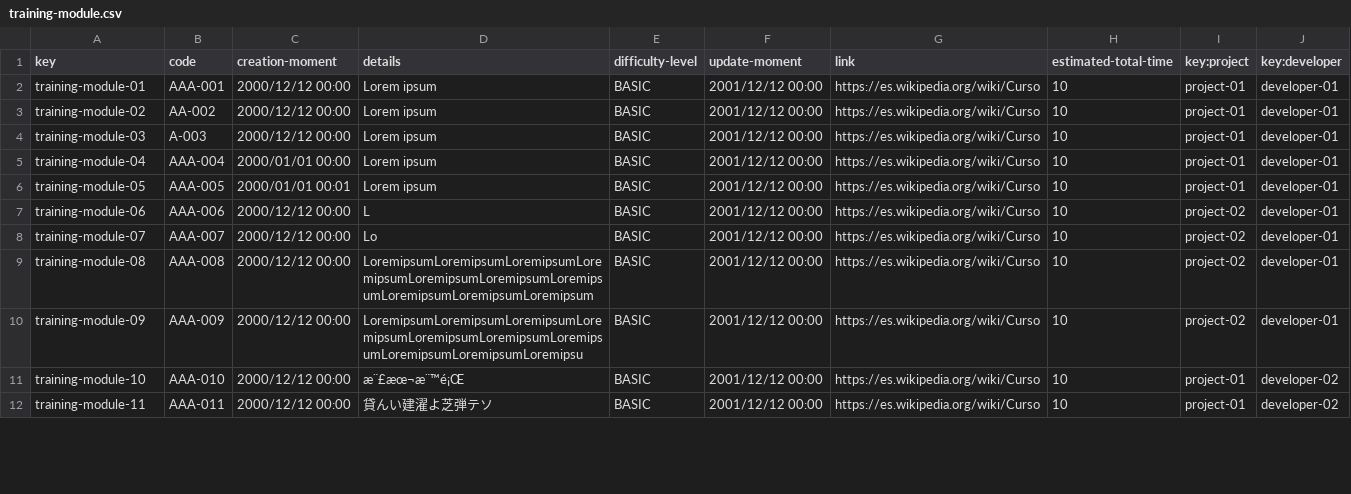
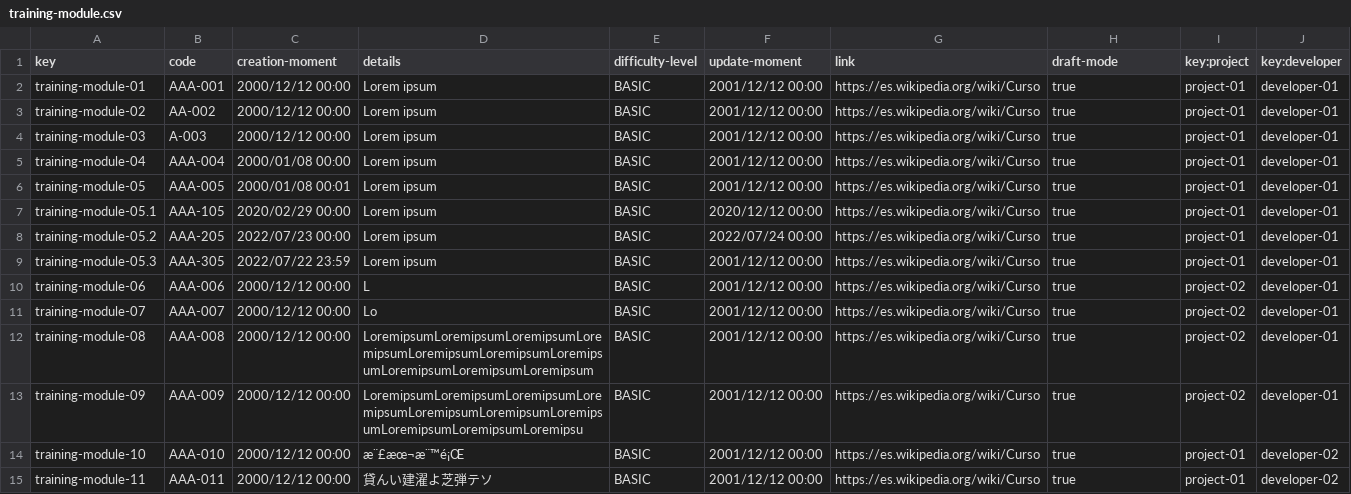
Before and after one commit to Joserra24/Acme-SF-D03-24.1.0, a CSV file: src/main/webapp/WEB-INF/resources/sample-data/training-module.csv, drawn as a sheet; only a part is shown; the diff covers the shown part only.

Commit message:
D03-6 - Student#3 - Feature Training Module

```diff
--- a/src/main/webapp/WEB-INF/resources/sample-data/training-module.csv
+++ b/src/main/webapp/WEB-INF/resources/sample-data/training-module.csv
@@ -1,12 +1,15 @@
-key,code,creation-moment,details,difficulty-level,update-moment,link,estimated-total-time,key:project,key:developer
-training-module-01,AAA-001,2000/12/12 00:00,Lorem ipsum,BASIC,2001/12/12 00:00,https://es.wikipedia.org/wiki/Curso,10,project-01,developer-01
-training-module-02,AA-002,2000/12/12 00:00,Lorem ipsum,BASIC,2001/12/12 00:00,https://es.wikipedia.org/wiki/Curso,10,project-01,developer-01
-training-module-03,A-003,2000/12/12 00:00,Lorem ipsum,BASIC,2001/12/12 00:00,https://es.wikipedia.org/wiki/Curso,10,project-01,developer-01
-training-module-04,AAA-004,2000/01/01 00:00,Lorem ipsum,BASIC,2001/12/12 00:00,https://es.wikipedia.org/wiki/Curso,10,project-01,developer-01
-training-module-05,AAA-005,2000/01/01 00:01,Lorem ipsum,BASIC,2001/12/12 00:00,https://es.wikipedia.org/wiki/Curso,10,project-01,developer-01
-training-module-06,AAA-006,2000/12/12 00:00,L,BASIC,2001/12/12 00:00,https://es.wikipedia.org/wiki/Curso,10,project-02,developer-01
-training-module-07,AAA-007,2000/12/12 00:00,Lo,BASIC,2001/12/12 00:00,https://es.wikipedia.org/wiki/Curso,10,project-02,developer-01
-training-module-08,AAA-008,2000/12/12 00:00,LoremipsumLoremipsumLoremipsumLoremipsumLoremipsumLoremipsumLoremipsumLoremipsumLoremipsumLoremipsum,BASIC,2001/12/12 00:00,https://es.wikipedia.org/wiki/Curso,10,project-02,developer-01
-training-module-09,AAA-009,2000/12/12 00:00,LoremipsumLoremipsumLoremipsumLoremipsumLoremipsumLoremipsumLoremipsumLoremipsumLoremipsumLoremipsu,BASIC,2001/12/12 00:00,https://es.wikipedia.org/wiki/Curso,10,project-02,developer-01
-training-module-10,AAA-010,2000/12/12 00:00,æ¨£æœ¬æ¨™é¡Œ,BASIC,2001/12/12 00:00,https://es.wikipedia.org/wiki/Curso,10,project-01,developer-02
-training-module-11,AAA-011,2000/12/12 00:00,貸んい建濯よ芝弾テソ,BASIC,2001/12/12 00:00,https://es.wikipedia.org/wiki/Curso,10,project-01,developer-02
+key,code,creation-moment,details,difficulty-level,update-moment,link,draft-mode,key:project,key:developer
+training-module-01,AAA-001,2000/12/12 00:00,Lorem ipsum,BASIC,2001/12/12 00:00,https://es.wikipedia.org/wiki/Curso,true,project-01,developer-01
+training-module-02,AA-002,2000/12/12 00:00,Lorem ipsum,BASIC,2001/12/12 00:00,https://es.wikipedia.org/wiki/Curso,true,project-01,developer-01
+training-module-03,A-003,2000/12/12 00:00,Lorem ipsum,BASIC,2001/12/12 00:00,https://es.wikipedia.org/wiki/Curso,true,project-01,developer-01
+training-module-04,AAA-004,2000/01/08 00:00,Lorem ipsum,BASIC,2001/12/12 00:00,https://es.wikipedia.org/wiki/Curso,true,project-01,developer-01
+training-module-05,AAA-005,2000/01/08 00:01,Lorem ipsum,BASIC,2001/12/12 00:00,https://es.wikipedia.org/wiki/Curso,true,project-01,developer-01
+training-module-05.1,AAA-105,2020/02/29 00:00,Lorem ipsum,BASIC,2020/12/12 00:00,https://es.wikipedia.org/wiki/Curso,true,project-01,developer-01
+training-module-05.2,AAA-205,2022/07/23 00:00,Lorem ipsum,BASIC,2022/07/24 00:00,https://es.wikipedia.org/wiki/Curso,true,project-01,developer-01
+training-module-05.3,AAA-305,2022/07/22 23:59,Lorem ipsum,BASIC,2001/12/12 00:00,https://es.wikipedia.org/wiki/Curso,true,project-01,developer-01
+training-module-06,AAA-006,2000/12/12 00:00,L,BASIC,2001/12/12 00:00,https://es.wikipedia.org/wiki/Curso,true,project-02,developer-01
+training-module-07,AAA-007,2000/12/12 00:00,Lo,BASIC,2001/12/12 00:00,https://es.wikipedia.org/wiki/Curso,true,project-02,developer-01
+training-module-08,AAA-008,2000/12/12 00:00,LoremipsumLoremipsumLoremipsumLoremipsumLoremipsumLoremipsumLoremipsumLoremipsumLoremipsumLoremipsum,BASIC,2001/12/12 00:00,https://es.wikipedia.org/wiki/Curso,true,project-02,developer-01
+training-module-09,AAA-009,2000/12/12 00:00,LoremipsumLoremipsumLoremipsumLoremipsumLoremipsumLoremipsumLoremipsumLoremipsumLoremipsumLoremipsu,BASIC,2001/12/12 00:00,https://es.wikipedia.org/wiki/Curso,true,project-02,developer-01
+training-module-10,AAA-010,2000/12/12 00:00,æ¨£æœ¬æ¨™é¡Œ,BASIC,2001/12/12 00:00,https://es.wikipedia.org/wiki/Curso,true,project-01,developer-02
+training-module-11,AAA-011,2000/12/12 00:00,貸んい建濯よ芝弾テソ,BASIC,2001/12/12 00:00,https://es.wikipedia.org/wiki/Curso,true,project-01,developer-02
```
Also changed, not shown: 4 added rows and 15 edited cells elsewhere in this file, 12 other files.
